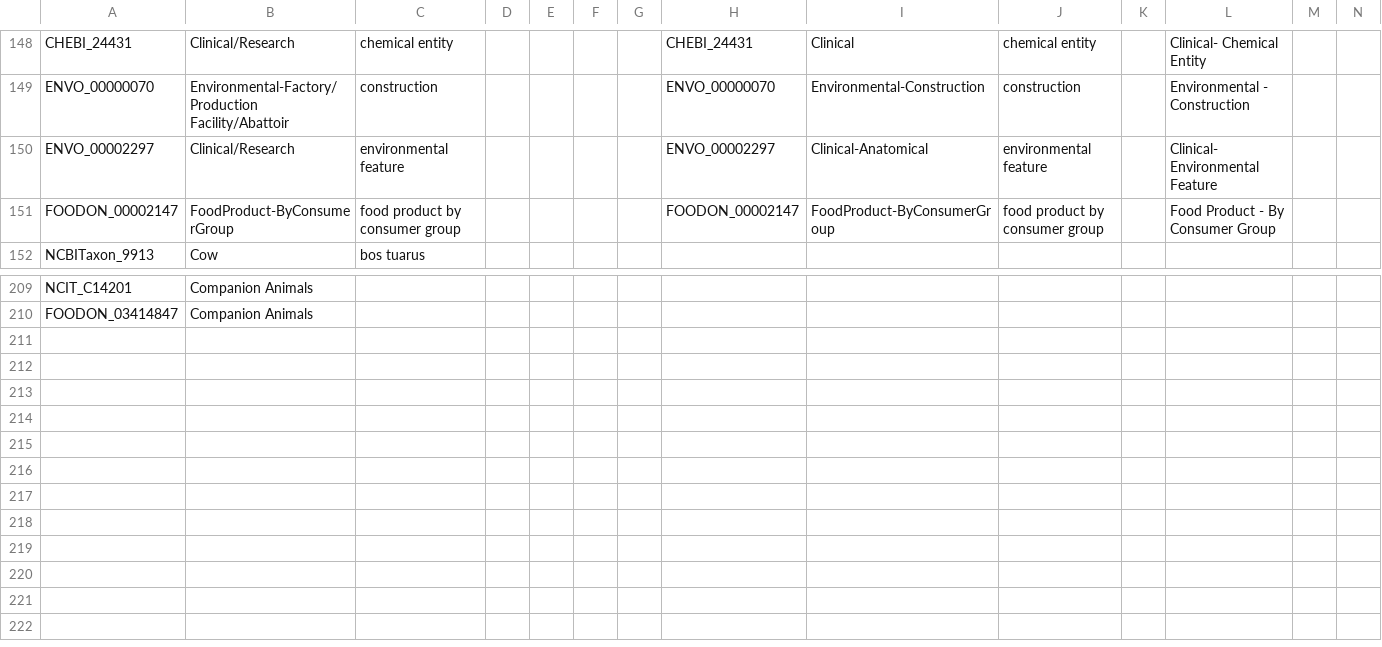
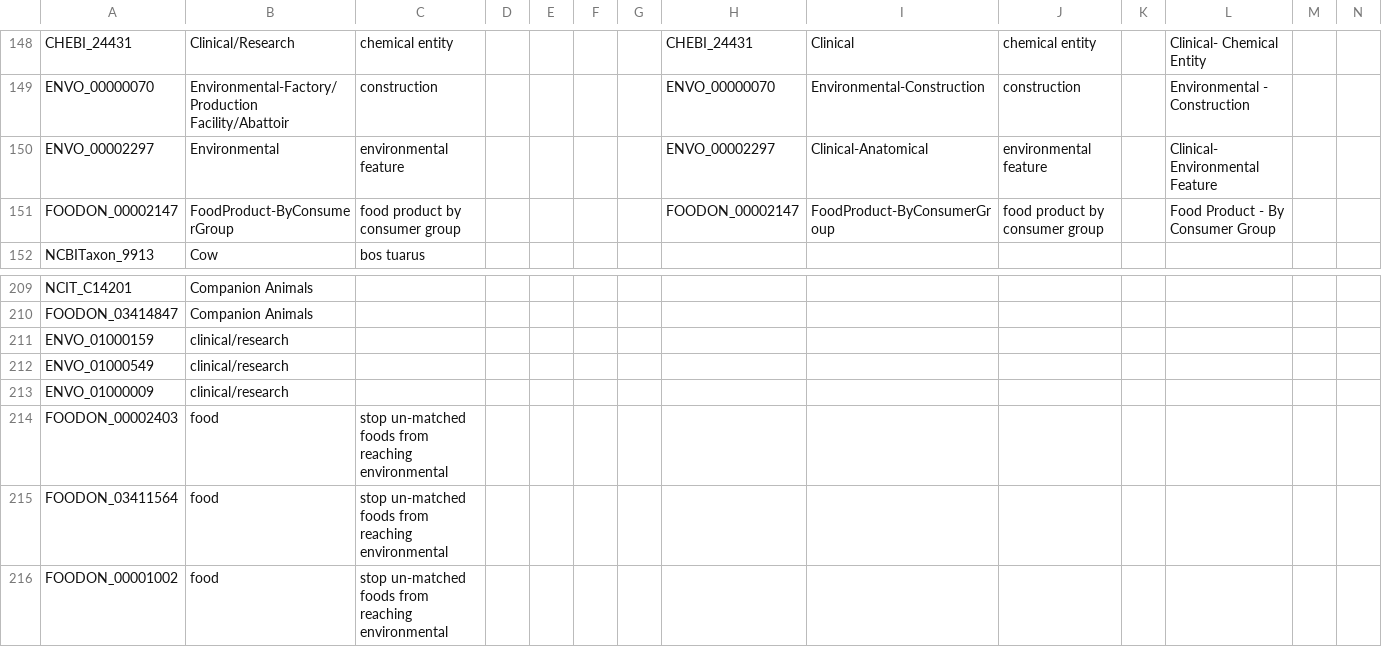
Before and after one commit to cidgoh/LexMapr, a CSV file: lexmapr/resources/ifsac-labels.csv, drawn as a sheet; only a part is shown, gaps mark what is left out; rows hold the shown columns only; the diff names each change by its address in the sheet, - before the commit and + after, or states it on an @@ line.

```diff
--- a/lexmapr/resources/ifsac-labels.csv
+++ b/lexmapr/resources/ifsac-labels.csv
-B150: Clinical/Research
+B150: Environmental
+row 211: ENVO_01000159 | clinical/research
+row 212: ENVO_01000549 | clinical/research
+row 213: ENVO_01000009 | clinical/research
+row 214: FOODON_00002403 | food | stop un-matched foods from reaching environmental
+row 215: FOODON_03411564 | food | stop un-matched foods from reaching environmental
+row 216: FOODON_00001002 | food | stop un-matched foods from reaching environmental
```
Also changed, not shown: lexmapr/resources/buckets-ifsactop.csv.
